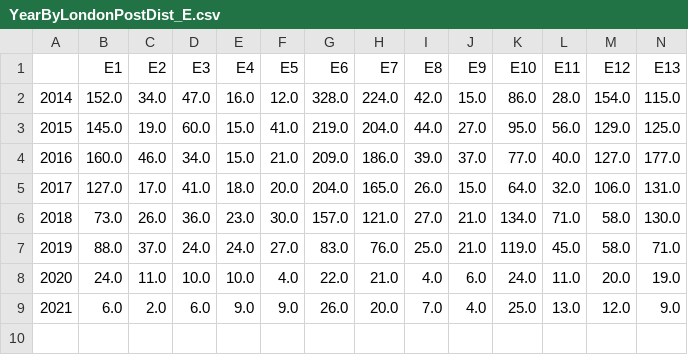
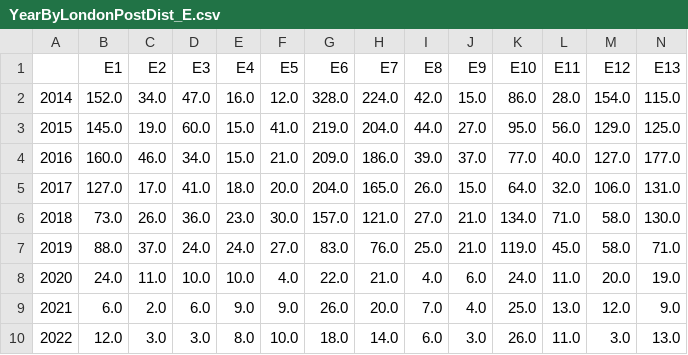
Before and after one commit to antiraids/london-immigration-raids-map, a CSV file: AmendedData/YearByLondonPostDist_E.csv, drawn as a sheet; only a part is shown; rows hold the shown columns only; the diff names each change by its address in the sheet, - before the commit and + after, or states it on an @@ line.

```diff
--- a/AmendedData/YearByLondonPostDist_E.csv
+++ b/AmendedData/YearByLondonPostDist_E.csv
+row 10: 2022 | 12.0 | 3.0 | 3.0 | 8.0 | 10.0 | 18.0 | 14.0 | 6.0 | 3.0 | 26.0 | 11.0 | 3.0 | 13.0
```
Also changed, not shown: AmendedData/LondonRaidsByYear.csv, AmendedData/TotalLondonRaidsByYear.csv, 42 other files.
